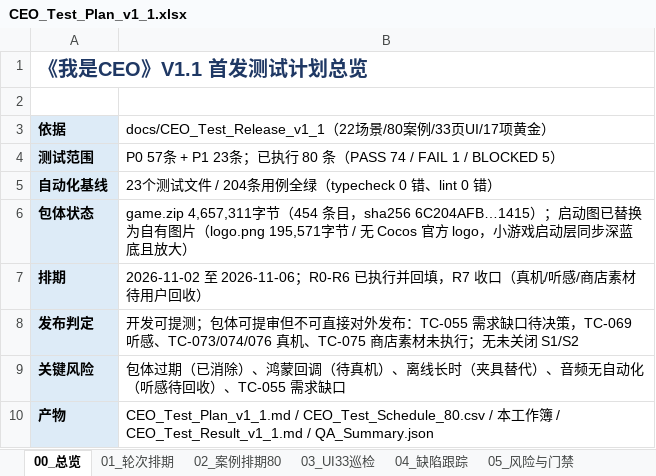
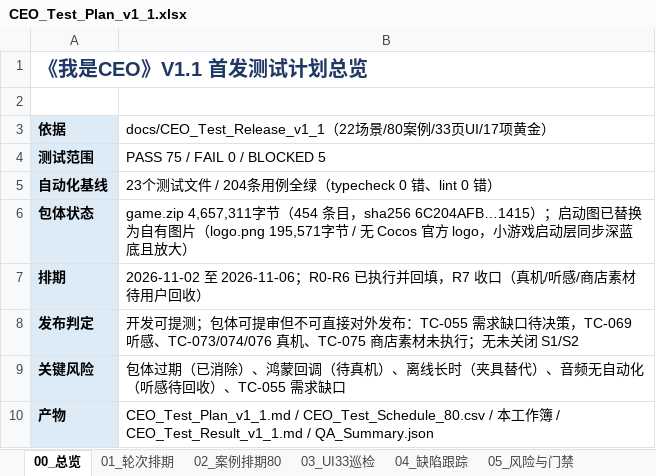
Before and after one commit to vinkinyyx/i-am-ceo, an Excel workbook: docs/CEO_Test_Release_v1_1/CEO_Test_Plan_v1_1.xlsx, sheet 00_总览, drawn as a sheet; values as stored, in another font and other column widths than the file's, no borders; the diff names each change by its address in the sheet, - before the commit and + after, or states it on an @@ line.

Commit message:
feat: 补齐「跳过教学」入口闭环 BUG-003/TC-055
看板教学浮层新增「跳过教学」按钮：领域层新增 skipTutorial（GameFacade 命令层、幂等、强制首聘2人约束、跳过后 RUNNING+暂停），单测 initialHiring TC-055 覆盖；自动化 205 用例全绿。测试文档同步：80 案例 PASS 75/FAIL 0/BLOCKED 5。

```diff
--- a/docs/CEO_Test_Release_v1_1/CEO_Test_Plan_v1_1.xlsx (sheet 00_总览)
+++ b/docs/CEO_Test_Release_v1_1/CEO_Test_Plan_v1_1.xlsx (sheet 00_总览)
-B4: P0 57条 + P1 23条；已执行 80 条（PASS 74 / FAIL 1 / BLOCKED 5）
+B4: PASS 75 / FAIL 0 / BLOCKED 5
```
Also changed, not shown: sheet 02_案例排期80, sheet 04_缺陷跟踪, 7 other files.
